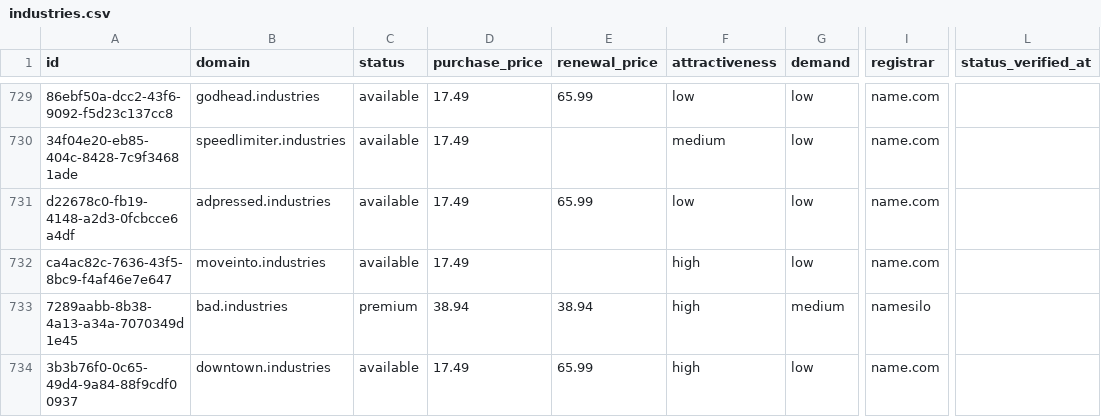
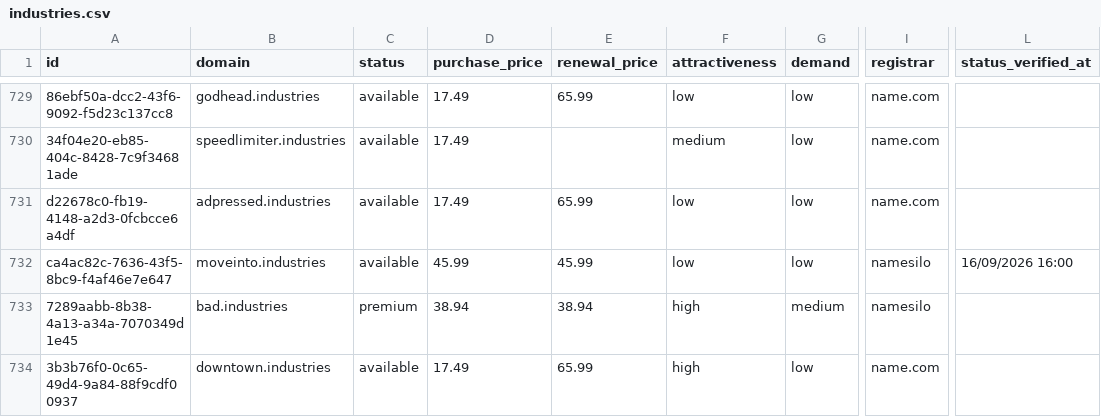
Before and after one commit to UniqueDomains/industries-oneword-domains, a CSV file: industries.csv, drawn as a sheet; only a part is shown, gaps mark what is left out; the diff names each change by its address in the sheet, - before the commit and + after, or states it on an @@ line.

Commit message:
Domains update

```diff
--- a/industries.csv
+++ b/industries.csv
-D732 (purchase_price): 17.49
+D732 (purchase_price): 45.99
-E732 (renewal_price): (empty)
+E732 (renewal_price): 45.99
-F732 (attractiveness): high
+F732 (attractiveness): low
-I732 (registrar): name.com
+I732 (registrar): namesilo
-L732 (status_verified_at): (empty)
+L732 (status_verified_at): 16/09/2026 16:00
```
Also changed, not shown: 4 other files.
